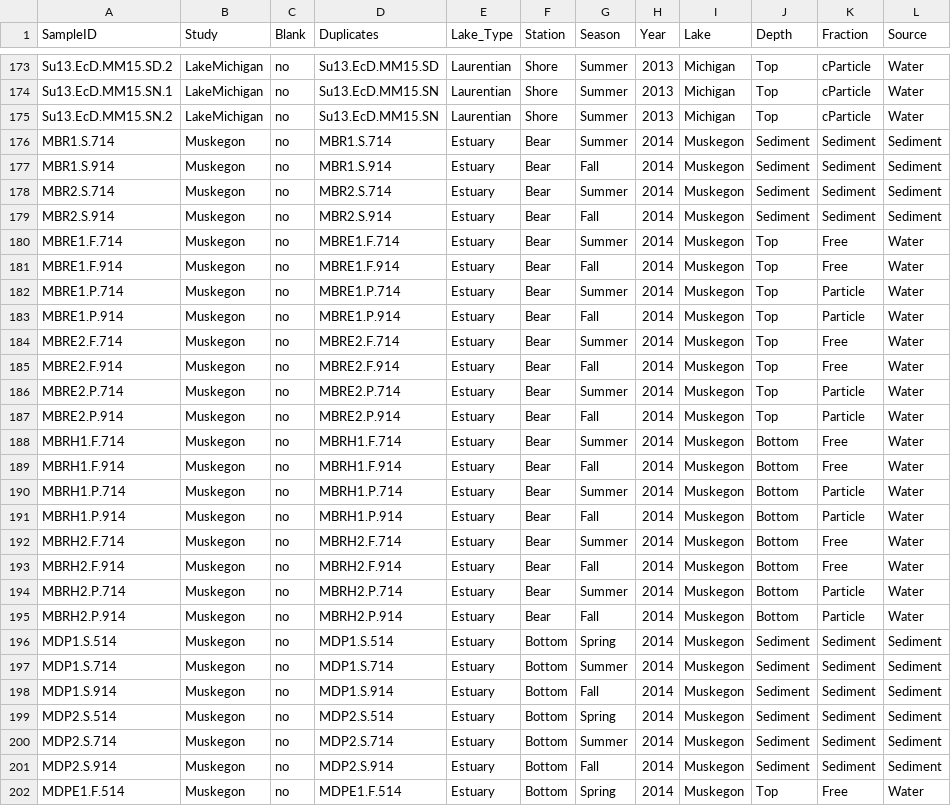
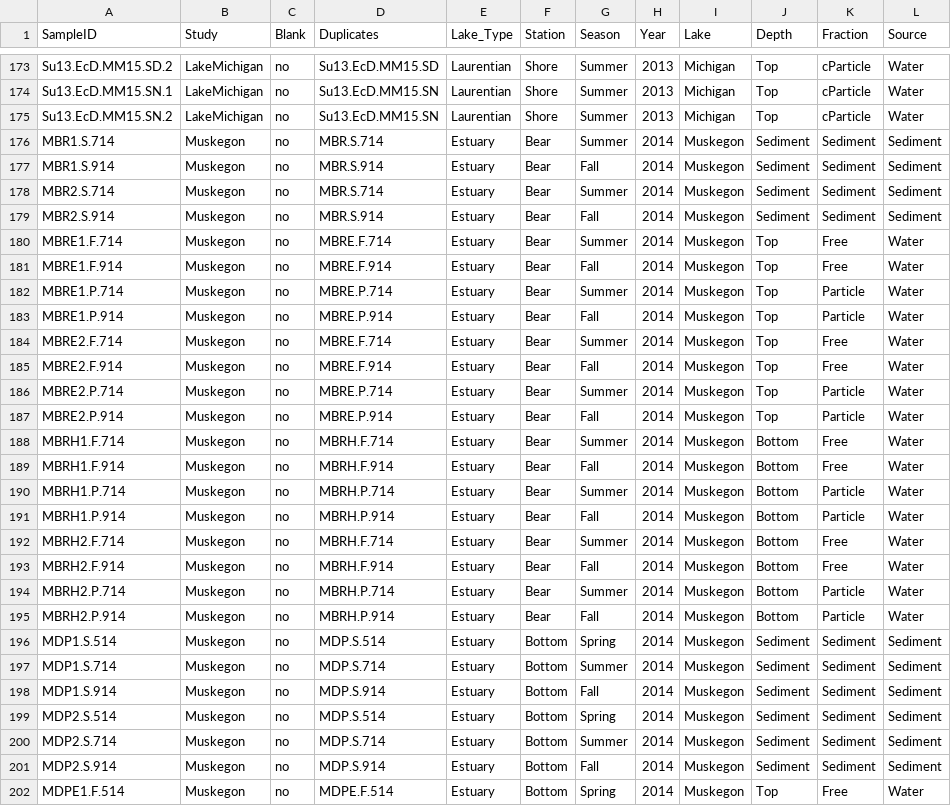
Before and after one commit to DenefLab/Verruco, a CSV file: analysis/verruco_metadata_duplicates.csv, drawn as a sheet; only a part is shown, gaps mark what is left out; the diff covers the shown part only.

Commit message:
Update duplicate labels for Muskegon samples

```diff
--- a/analysis/verruco_metadata_duplicates.csv
+++ b/analysis/verruco_metadata_duplicates.csv
@@ -175,28 +175,28 @@ Su13.EcD.MM15.SN.1,LakeMichigan,no,Su13.EcD.MM15.SN,Laurentian,Shore,Summer,2013
 Su13.EcD.MM15.SN.2,LakeMichigan,no,Su13.EcD.MM15.SN,Laurentian,Shore,Summer,2013,Michigan,Top,cParticle,Water
-MBR1.S.714,Muskegon,no,MBR1.S.714,Estuary,Bear,Summer,2014,Muskegon,Sediment,Sediment,Sediment
-MBR1.S.914,Muskegon,no,MBR1.S.914,Estuary,Bear,Fall,2014,Muskegon,Sediment,Sediment,Sediment
-MBR2.S.714,Muskegon,no,MBR2.S.714,Estuary,Bear,Summer,2014,Muskegon,Sediment,Sediment,Sediment
-MBR2.S.914,Muskegon,no,MBR2.S.914,Estuary,Bear,Fall,2014,Muskegon,Sediment,Sediment,Sediment
-MBRE1.F.714,Muskegon,no,MBRE1.F.714,Estuary,Bear,Summer,2014,Muskegon,Top,Free,Water
-MBRE1.F.914,Muskegon,no,MBRE1.F.914,Estuary,Bear,Fall,2014,Muskegon,Top,Free,Water
-MBRE1.P.714,Muskegon,no,MBRE1.P.714,Estuary,Bear,Summer,2014,Muskegon,Top,Particle,Water
-MBRE1.P.914,Muskegon,no,MBRE1.P.914,Estuary,Bear,Fall,2014,Muskegon,Top,Particle,Water
-MBRE2.F.714,Muskegon,no,MBRE2.F.714,Estuary,Bear,Summer,2014,Muskegon,Top,Free,Water
-MBRE2.F.914,Muskegon,no,MBRE2.F.914,Estuary,Bear,Fall,2014,Muskegon,Top,Free,Water
-MBRE2.P.714,Muskegon,no,MBRE2.P.714,Estuary,Bear,Summer,2014,Muskegon,Top,Particle,Water
-MBRE2.P.914,Muskegon,no,MBRE2.P.914,Estuary,Bear,Fall,2014,Muskegon,Top,Particle,Water
-MBRH1.F.714,Muskegon,no,MBRH1.F.714,Estuary,Bear,Summer,2014,Muskegon,Bottom,Free,Water
-MBRH1.F.914,Muskegon,no,MBRH1.F.914,Estuary,Bear,Fall,2014,Muskegon,Bottom,Free,Water
-MBRH1.P.714,Muskegon,no,MBRH1.P.714,Estuary,Bear,Summer,2014,Muskegon,Bottom,Particle,Water
-MBRH1.P.914,Muskegon,no,MBRH1.P.914,Estuary,Bear,Fall,2014,Muskegon,Bottom,Particle,Water
-MBRH2.F.714,Muskegon,no,MBRH2.F.714,Estuary,Bear,Summer,2014,Muskegon,Bottom,Free,Water
-MBRH2.F.914,Muskegon,no,MBRH2.F.914,Estuary,Bear,Fall,2014,Muskegon,Bottom,Free,Water
-MBRH2.P.714,Muskegon,no,MBRH2.P.714,Estuary,Bear,Summer,2014,Muskegon,Bottom,Particle,Water
-MBRH2.P.914,Muskegon,no,MBRH2.P.914,Estuary,Bear,Fall,2014,Muskegon,Bottom,Particle,Water
-MDP1.S.514,Muskegon,no,MDP1.S.514,Estuary,Bottom,Spring,2014,Muskegon,Sediment,Sediment,Sediment
-MDP1.S.714,Muskegon,no,MDP1.S.714,Estuary,Bottom,Summer,2014,Muskegon,Sediment,Sediment,Sediment
-MDP1.S.914,Muskegon,no,MDP1.S.914,Estuary,Bottom,Fall,2014,Muskegon,Sediment,Sediment,Sediment
-MDP2.S.514,Muskegon,no,MDP2.S.514,Estuary,Bottom,Spring,2014,Muskegon,Sediment,Sediment,Sediment
-MDP2.S.714,Muskegon,no,MDP2.S.714,Estuary,Bottom,Summer,2014,Muskegon,Sediment,Sediment,Sediment
-MDP2.S.914,Muskegon,no,MDP2.S.914,Estuary,Bottom,Fall,2014,Muskegon,Sediment,Sediment,Sediment
-MDPE1.F.514,Muskegon,no,MDPE1.F.514,Estuary,Bottom,Spring,2014,Muskegon,Top,Free,Water
+MBR1.S.714,Muskegon,no,MBR.S.714,Estuary,Bear,Summer,2014,Muskegon,Sediment,Sediment,Sediment
+MBR1.S.914,Muskegon,no,MBR.S.914,Estuary,Bear,Fall,2014,Muskegon,Sediment,Sediment,Sediment
+MBR2.S.714,Muskegon,no,MBR.S.714,Estuary,Bear,Summer,2014,Muskegon,Sediment,Sediment,Sediment
+MBR2.S.914,Muskegon,no,MBR.S.914,Estuary,Bear,Fall,2014,Muskegon,Sediment,Sediment,Sediment
+MBRE1.F.714,Muskegon,no,MBRE.F.714,Estuary,Bear,Summer,2014,Muskegon,Top,Free,Water
+MBRE1.F.914,Muskegon,no,MBRE.F.914,Estuary,Bear,Fall,2014,Muskegon,Top,Free,Water
+MBRE1.P.714,Muskegon,no,MBRE.P.714,Estuary,Bear,Summer,2014,Muskegon,Top,Particle,Water
+MBRE1.P.914,Muskegon,no,MBRE.P.914,Estuary,Bear,Fall,2014,Muskegon,Top,Particle,Water
+MBRE2.F.714,Muskegon,no,MBRE.F.714,Estuary,Bear,Summer,2014,Muskegon,Top,Free,Water
+MBRE2.F.914,Muskegon,no,MBRE.F.914,Estuary,Bear,Fall,2014,Muskegon,Top,Free,Water
+MBRE2.P.714,Muskegon,no,MBRE.P.714,Estuary,Bear,Summer,2014,Muskegon,Top,Particle,Water
+MBRE2.P.914,Muskegon,no,MBRE.P.914,Estuary,Bear,Fall,2014,Muskegon,Top,Particle,Water
+MBRH1.F.714,Muskegon,no,MBRH.F.714,Estuary,Bear,Summer,2014,Muskegon,Bottom,Free,Water
+MBRH1.F.914,Muskegon,no,MBRH.F.914,Estuary,Bear,Fall,2014,Muskegon,Bottom,Free,Water
+MBRH1.P.714,Muskegon,no,MBRH.P.714,Estuary,Bear,Summer,2014,Muskegon,Bottom,Particle,Water
+MBRH1.P.914,Muskegon,no,MBRH.P.914,Estuary,Bear,Fall,2014,Muskegon,Bottom,Particle,Water
+MBRH2.F.714,Muskegon,no,MBRH.F.714,Estuary,Bear,Summer,2014,Muskegon,Bottom,Free,Water
+MBRH2.F.914,Muskegon,no,MBRH.F.914,Estuary,Bear,Fall,2014,Muskegon,Bottom,Free,Water
+MBRH2.P.714,Muskegon,no,MBRH.P.714,Estuary,Bear,Summer,2014,Muskegon,Bottom,Particle,Water
+MBRH2.P.914,Muskegon,no,MBRH.P.914,Estuary,Bear,Fall,2014,Muskegon,Bottom,Particle,Water
+MDP1.S.514,Muskegon,no,MDP.S.514,Estuary,Bottom,Spring,2014,Muskegon,Sediment,Sediment,Sediment
+MDP1.S.714,Muskegon,no,MDP.S.714,Estuary,Bottom,Summer,2014,Muskegon,Sediment,Sediment,Sediment
+MDP1.S.914,Muskegon,no,MDP.S.914,Estuary,Bottom,Fall,2014,Muskegon,Sediment,Sediment,Sediment
+MDP2.S.514,Muskegon,no,MDP.S.514,Estuary,Bottom,Spring,2014,Muskegon,Sediment,Sediment,Sediment
+MDP2.S.714,Muskegon,no,MDP.S.714,Estuary,Bottom,Summer,2014,Muskegon,Sediment,Sediment,Sediment
+MDP2.S.914,Muskegon,no,MDP.S.914,Estuary,Bottom,Fall,2014,Muskegon,Sediment,Sediment,Sediment
+MDPE1.F.514,Muskegon,no,MDPE.F.514,Estuary,Bottom,Spring,2014,Muskegon,Top,Free,Water
```
Also changed, not shown: 80 edited cells elsewhere in this file, 3 other files.
